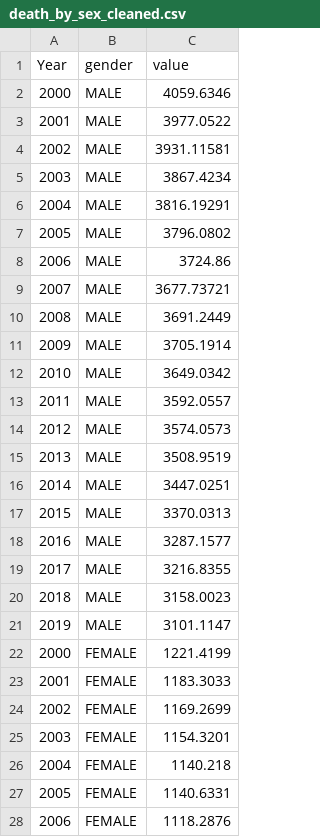
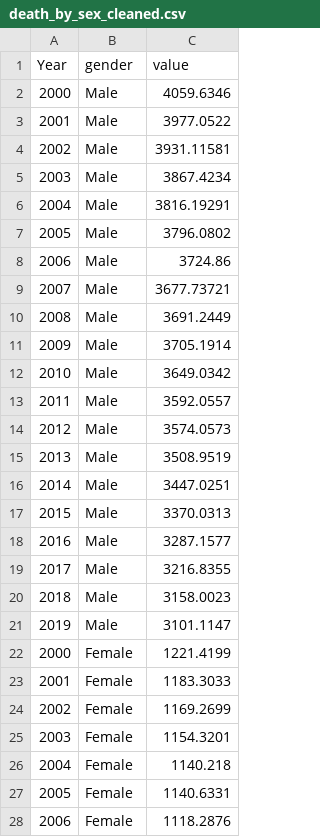
Before and after one commit to TzeYik14/FIT3179, a CSV file: data/death_by_sex_cleaned.csv, drawn as a sheet; only a part is shown; the diff covers the shown part only.

Commit message:
made changes to data

```diff
--- a/data/death_by_sex_cleaned.csv
+++ b/data/death_by_sex_cleaned.csv
@@ -1,28 +1,28 @@
 Year,gender,value
-2000,MALE,4059.6346
-2001,MALE,3977.0522
-2002,MALE,3931.11581
-2003,MALE,3867.4234
-2004,MALE,3816.19291
-2005,MALE,3796.0802
-2006,MALE,3724.86
-2007,MALE,3677.73721
-2008,MALE,3691.2449
-2009,MALE,3705.1914
-2010,MALE,3649.0342
-2011,MALE,3592.0557
-2012,MALE,3574.0573
-2013,MALE,3508.9519
-2014,MALE,3447.0251
-2015,MALE,3370.0313
-2016,MALE,3287.1577
-2017,MALE,3216.8355
-2018,MALE,3158.0023
-2019,MALE,3101.1147
-2000,FEMALE,1221.4199
-2001,FEMALE,1183.3033
-2002,FEMALE,1169.2699
-2003,FEMALE,1154.3201
-2004,FEMALE,1140.218
-2005,FEMALE,1140.6331
-2006,FEMALE,1118.2876
+2000,Male,4059.6346
+2001,Male,3977.0522
+2002,Male,3931.11581
+2003,Male,3867.4234
+2004,Male,3816.19291
+2005,Male,3796.0802
+2006,Male,3724.86
+2007,Male,3677.73721
+2008,Male,3691.2449
+2009,Male,3705.1914
+2010,Male,3649.0342
+2011,Male,3592.0557
+2012,Male,3574.0573
+2013,Male,3508.9519
+2014,Male,3447.0251
+2015,Male,3370.0313
+2016,Male,3287.1577
+2017,Male,3216.8355
+2018,Male,3158.0023
+2019,Male,3101.1147
+2000,Female,1221.4199
+2001,Female,1183.3033
+2002,Female,1169.2699
+2003,Female,1154.3201
+2004,Female,1140.218
+2005,Female,1140.6331
+2006,Female,1118.2876
```
Also changed, not shown: 13 edited cells elsewhere in this file.
